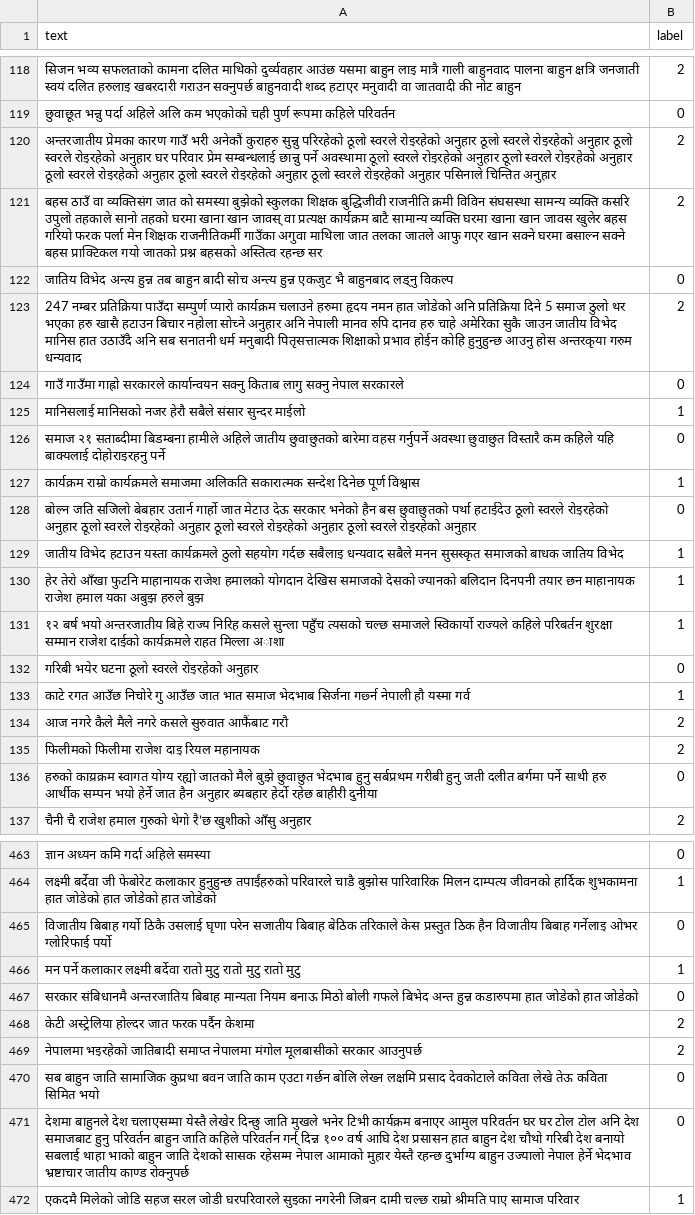
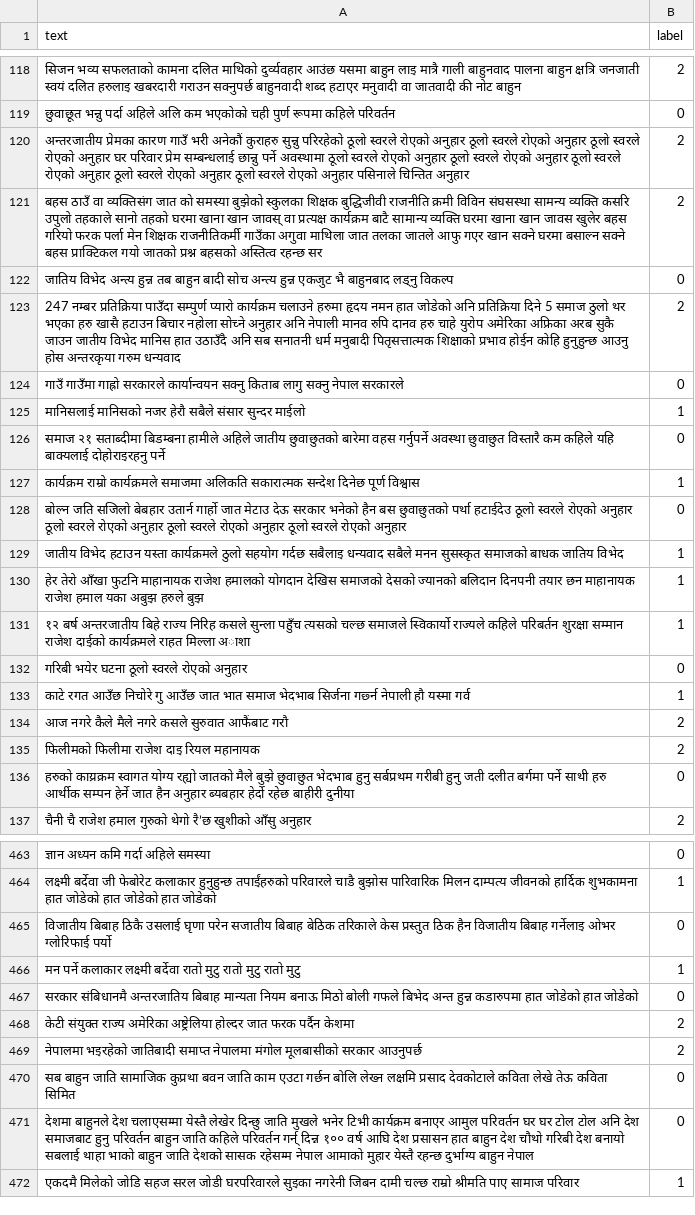
Before and after one commit to ShresthaAnkit/InternTasks, a CSV file: Sentiment/test_clean.csv, drawn as a sheet; only a part is shown, gaps mark what is left out; the diff covers the shown part only.

```diff
--- a/Sentiment/test_clean.csv
+++ b/Sentiment/test_clean.csv
@@ -119,6 +119,6 @@ text,label
 छुवाछूत भन्नु पर्दा अहिले अलि कम भएकोको चही पुर्ण रूपमा कहिले परिवर्तन,0
-अन्तरजातीय प्रेमका कारण गाउँ भरी अनेकौं कुराहरु सुन्नु परिरहेको ठूलो स्वरले रोइरहेको अनुहार ठूलो स्वरले रोइरहेको अनुहार ठूलो स्वरले रोइरहेको अनुहार घर परिवार प्रेम सम्बन्धलाई छान्नु पर्ने अवस्थामा ठूलो स्वरले रोइरहेको अनुहार ठूलो स्वरले रोइरहेको अनुहार ठूलो स्वरले रोइरहेको अनुहार ठूलो स्वरले रोइरहेको अनुहार ठूलो स्वरले रोइरहेको अनुहार पसिनाले चिन्तित अनुहार,2
+अन्तरजातीय प्रेमका कारण गाउँ भरी अनेकौं कुराहरु सुन्नु परिरहेको ठूलो स्वरले रोएको अनुहार ठूलो स्वरले रोएको अनुहार ठूलो स्वरले रोएको अनुहार घर परिवार प्रेम सम्बन्धलाई छान्नु पर्ने अवस्थामा ठूलो स्वरले रोएको अनुहार ठूलो स्वरले रोएको अनुहार ठूलो स्वरले रोएको अनुहार ठूलो स्वरले रोएको अनुहार ठूलो स्वरले रोएको अनुहार पसिनाले चिन्तित अनुहार,2
 बहस ठाउँ वा व्यक्तिसंग जात काे समस्या बुझेको स्कुलका शिक्षक बुद्धिजीवी राजनीति क्रमी विविन संघसस्था सामन्य व्यक्ति कसरि उपुलो तहकाले सानो तहको घरमा खाना खान जावस् वा प्रत्यक्ष कार्यक्रम बाटै सामान्य व्यक्ति घरमा खाना खान जावस खुलेर बहस गरियो फरक पर्ला मेन शिक्षक राजनीतिकर्मी गाउँका अगुवा माथिला जात तलका जातले आफु गएर खान सक्ने घरमा बसाल्न सक्ने बहस प्राक्टिकल गयो जातको प्रश्न बहसको अस्तित्व रहन्छ सर,2
 जातिय विभेद अन्त्य हुन्न तब बाहुन बादी सोच अन्त्य हुन्न एकजुट भै बाहुनबाद लड्नु विकल्प,0
-247 नम्बर प्रतिक्रिया पाउँदा सम्पुर्ण प्यारो कार्यक्रम चलाउने हरुमा हृदय नमन हात जोडेको अनि प्रतिक्रिया दिने 5 समाज ठुलो थर भएका हरु खासै हटाउन बिचार नहोला सोच्ने अनुहार अनि नेपाली मानव रुपि दानव हरु चाहे अमेरिका सुकै जाउन जातीय विभेद मानिस हात उठाउँदै अनि सब सनातनी धर्म मनुबादी पितृसत्तात्मक शिक्षाको प्रभाव होईन कोहि हुनुहुन्छ आउनु होस अन्तरकृया गरुम धन्यवाद,2
+247 नम्बर प्रतिक्रिया पाउँदा सम्पुर्ण प्यारो कार्यक्रम चलाउने हरुमा हृदय नमन हात जोडेको अनि प्रतिक्रिया दिने 5 समाज ठुलो थर भएका हरु खासै हटाउन बिचार नहोला सोच्ने अनुहार अनि नेपाली मानव रुपि दानव हरु चाहे युरोप अमेरिका अफ्रिका अरब सुकै जाउन जातीय विभेद मानिस हात उठाउँदै अनि सब सनातनी धर्म मनुबादी पितृसत्तात्मक शिक्षाको प्रभाव होईन कोहि हुनुहुन्छ आउनु होस अन्तरकृया गरुम धन्यवाद,2
 गाउँ गाउँमा गाह्रो सरकारले कार्यान्वयन सक्नु किताब लागु सक्नु नेपाल सरकारले,0
@@ -127,7 +127,7 @@ text,label
 कार्यक्रम राम्रो कार्यक्रमले समाजमा अलिकति सकारात्मक सन्देश दिनेछ पूर्ण विश्वास,1
-बोल्न जति सजिलो बेबहार उतार्न गार्हो जात मेटाउ देऊ सरकार भनेको हैन बस छुवाछुतको पर्था हटाईदेउ ठूलो स्वरले रोइरहेको अनुहार ठूलो स्वरले रोइरहेको अनुहार ठूलो स्वरले रोइरहेको अनुहार ठूलो स्वरले रोइरहेको अनुहार,0
+बोल्न जति सजिलो बेबहार उतार्न गार्हो जात मेटाउ देऊ सरकार भनेको हैन बस छुवाछुतको पर्था हटाईदेउ ठूलो स्वरले रोएको अनुहार ठूलो स्वरले रोएको अनुहार ठूलो स्वरले रोएको अनुहार ठूलो स्वरले रोएको अनुहार,0
 जातीय विभेद हटाउन यस्ता कार्यक्रमले ठुलो सहयोग गर्दछ सबैलाइ धन्यवाद सबैले मनन सुसस्कृत समाजको बाधक जातिय विभेद,1
 हेर तेरो आँखा फुटनि माहानायक राजेश हमालको योगदान देखिस समाजको देसको ज्यानको बलिदान दिनपनी तयार छन माहानायक राजेश हमाल यका अबुझ हरुले बुझ,1
-१२ बर्ष भयो अन्तरजातीय बिहे राज्य निरिह कसले सुन्ला पहुँच त्यसको चल्छ समाजले स्विकार्यो राज्यले कहिले परिबर्तन शुरक्षा सम्मान राजेश दाईको कार्यक्रमले राहत मिल्ला अाशा,1
-गरिबी भयेर घटना ठूलो स्वरले रोइरहेको अनुहार,0
+१२ बर्ष अन्तरजातीय बिहे राज्य निरिह कसले सुन्ला पहुँच त्यसको चल्छ समाजले स्विकार्यो राज्यले कहिले परिबर्तन शुरक्षा सम्मान राजेश दाईको कार्यक्रमले राहत मिल्ला अाशा,1
+गरिबी भयेर घटना ठूलो स्वरले रोएको अनुहार,0
 काटे रगत आउँछ निचोरे गु आउँछ जात भात समाज भेदभाब सिर्जना गर्छ्न नेपाली हौ यस्मा गर्व,1
@@ -135,3 +135,3 @@ text,label
 फिलीमको फिलीमा राजेश दाइ रियल महानायक,2
-हरुको काय्रक्रम स्वागत योग्य रह्यो जातको मैले बुझे छुवाछुत भेदभाब हुनु सर्बप्रथम गरीबी हुनु जती दलीत बर्गमा पर्ने साथी हरु आर्थीक सम्पन भयो हेर्ने जात हैन अनुहार ब्यबहार हेर्दो रहेछ बाहीरी दुनीया,0
+हरुको काय्रक्रम स्वागत योग्य रह्यो जातको मैले बुझे छुवाछुत भेदभाब हुनु सर्बप्रथम गरीबी हुनु जती दलीत बर्गमा पर्ने साथी हरु आर्थीक सम्पन हेर्ने जात हैन अनुहार ब्यबहार हेर्दो रहेछ बाहीरी दुनीया,0
 चैनी चै राजेश हमाल गुरुको थेगो रै’छ खुशीको आँसु अनुहार,2
@@ -464,9 +464,9 @@ text,label
 लक्ष्मी बर्देवा जी फेबोरेट कलाकार हुनुहुन्छ तपाईंहरुको परिवारले चाडै बुझोस पारिवारिक मिलन दाम्पत्य जीवनको हार्दिक शुभकामना हात जोडेको हात जोडेको हात जोडेको,1
-विजातीय बिबाह गर्यो ठिकै उसलाई घृणा परेन सजातीय बिबाह बेठिक तरिकाले केस प्रस्तुत ठिक हैन विजातीय बिबाह गर्नेलाइ ओभर ग्लोरिफाई पर्यो,0
+विजातीय बिबाह ठिकै उसलाई घृणा परेन सजातीय बिबाह बेठिक तरिकाले केस प्रस्तुत ठिक हैन विजातीय बिबाह गर्नेलाइ ओभर ग्लोरिफाई पर्यो,0
 मन पर्ने कलाकार लक्ष्मी बर्देवा रातो मुटु रातो मुटु रातो मुटु,1
 सरकार संबिधानमै अन्तरजातिय बिबाह मान्यता नियम बनाऊ मिठो बोली गफले बिभेद अन्त हुन्न कडारुपमा हात जोडेको हात जोडेको,0
-केटी अस्ट्रेलिया होल्दर जात फरक पर्दैन केशमा,2
+केटी संयुक्त राज्य अमेरिका अष्ट्रेलिया होल्दर जात फरक पर्दैन केशमा,2
 नेपालमा भइरहेको जातिबादी समाप्त नेपालमा मंगोल मूलबासीको सरकार आउनुपर्छ,2
-सब बाहुन जाति सामाजिक कुप्रथा बवन जाति काम एउटा गर्छन बोलि लेख्न लक्षमि प्रसाद देवकोटाले कविता लेखे तेऊ कविता सिमित भयो,0
-देशमा बाहुनले देश चलाएसम्मा येस्तै लेखेर दिन्छु जाति मुखले भनेर टिभी कार्यक्रम बनाएर आमुल परिवर्तन घर घर टोल टोल अनि देश समाजबाट हुनु परिवर्तन बाहुन जाति कहिले परिवर्तन गर्न् दिन्न १०० वर्ष आघि देश प्रसासन हात बाहुन देश चौथो गरिबी देश बनायो सबलाई थाहा भाको बाहुन जाति देशको सासक रहेसम्म नेपाल आमाको मुहार येस्तै रहन्छ दुर्भाग्य बाहुन उज्यालो नेपाल हेर्ने भेदभाव भ्रष्टाचार जातीय काण्ड रोक्नुपर्छ,0
+सब बाहुन जाति सामाजिक कुप्रथा बवन जाति काम एउटा गर्छन बोलि लेख्न लक्षमि प्रसाद देवकोटाले कविता लेखे तेऊ कविता सिमित,0
+देशमा बाहुनले देश चलाएसम्मा येस्तै लेखेर दिन्छु जाति मुखले भनेर टिभी कार्यक्रम बनाएर आमुल परिवर्तन घर घर टोल टोल अनि देश समाजबाट हुनु परिवर्तन बाहुन जाति कहिले परिवर्तन गर्न् दिन्न १०० वर्ष आघि देश प्रसासन हात बाहुन देश चौथो गरिबी देश बनायो सबलाई थाहा भाको बाहुन जाति देशको सासक रहेसम्म नेपाल आमाको मुहार येस्तै रहन्छ दुर्भाग्य बाहुन नेपाल,0
 एकदमै मिलेको जोडि सहज सरल जोडी घरपरिवारले सुइका नगरेनी जिबन दामी चल्छ राम्रो श्रीमति पाए सामाज परिवार,1
```
Also changed, not shown: 107 edited cells elsewhere in this file, 5 other files.
